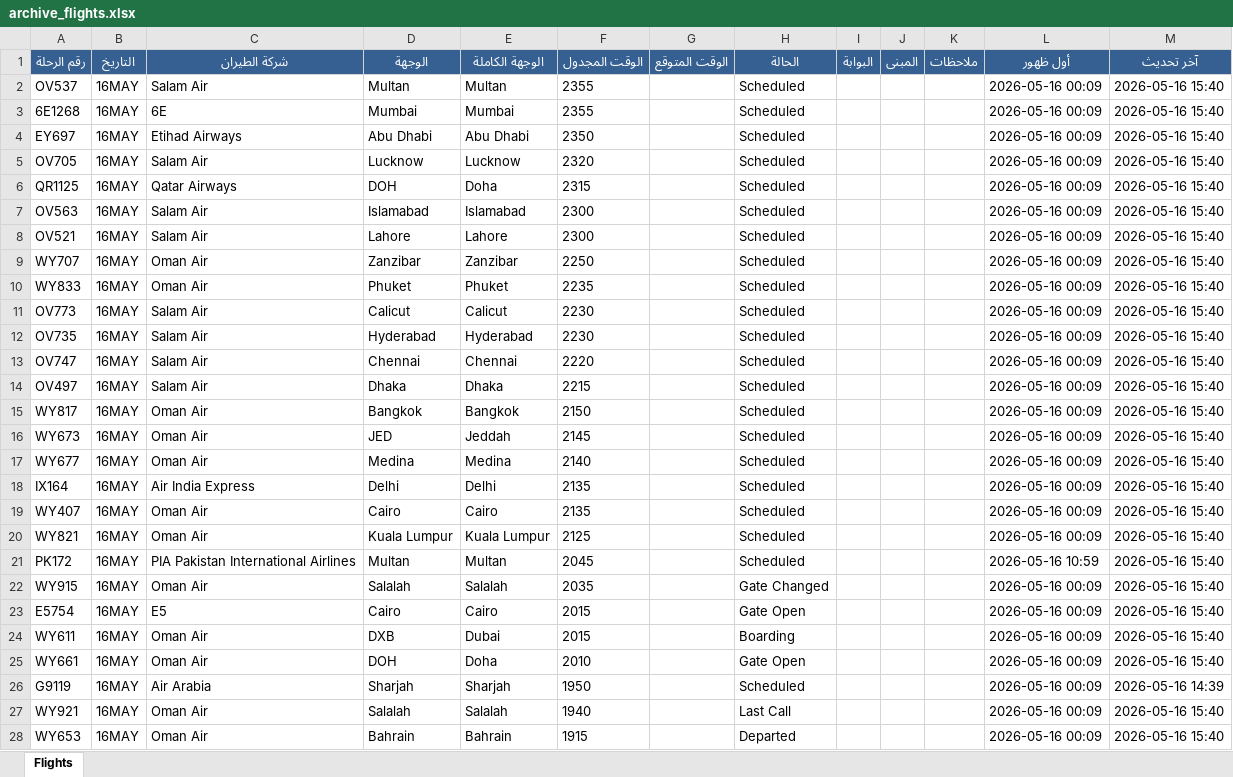
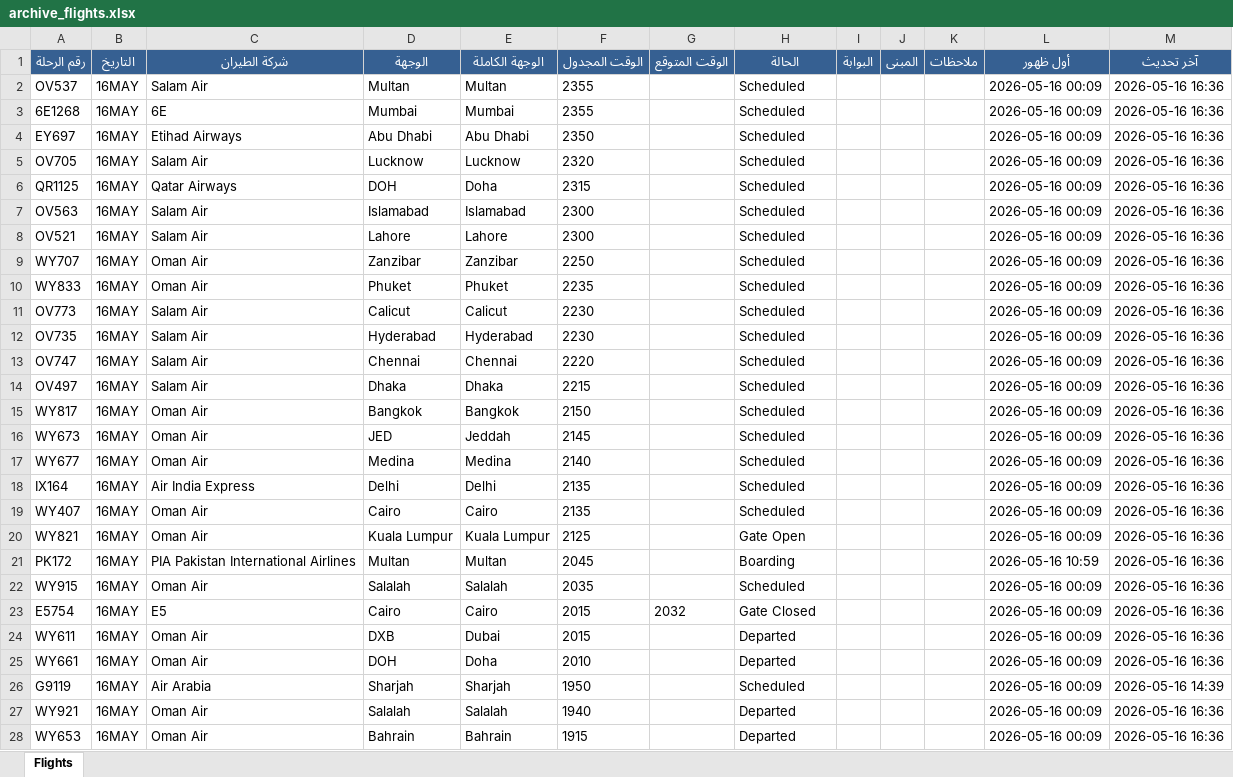
Before and after one commit to khalidsaif912/live-flights, an Excel workbook: flight_data/archive_flights.xlsx, sheet Flights, drawn as a sheet; only a part is shown; values as stored, in another font and other column widths than the file's, no borders; the diff covers the shown part only; the diff names each change by its address in the sheet, - before the commit and + after, or states it on an @@ line.

```diff
--- a/flight_data/archive_flights.xlsx (sheet Flights)
+++ b/flight_data/archive_flights.xlsx (sheet Flights)
-M2:M25 (آخر تحديث): 2026-05-16 15:40
+M2:M25 (آخر تحديث): 2026-05-16 16:36
-H20 (الحالة): Scheduled
+H20 (الحالة): Gate Open
-H21 (الحالة): Scheduled
+H21 (الحالة): Boarding
-H22 (الحالة): Gate Changed
+H22 (الحالة): Scheduled
-G23 (الوقت المتوقع): (empty)
+G23 (الوقت المتوقع): 2032
-H23 (الحالة): Gate Open
+H23 (الحالة): Gate Closed
-H24 (الحالة): Boarding
+H24 (الحالة): Departed
-H25 (الحالة): Gate Open
+H25 (الحالة): Departed
-H27 (الحالة): Last Call
+H27 (الحالة): Departed
-M27:M28 (آخر تحديث): 2026-05-16 15:40
+M27:M28 (آخر تحديث): 2026-05-16 16:36
```
Also changed, not shown: 74 edited cells elsewhere in this sheet, flight_data/live_flights.xlsx, 3 other files.
